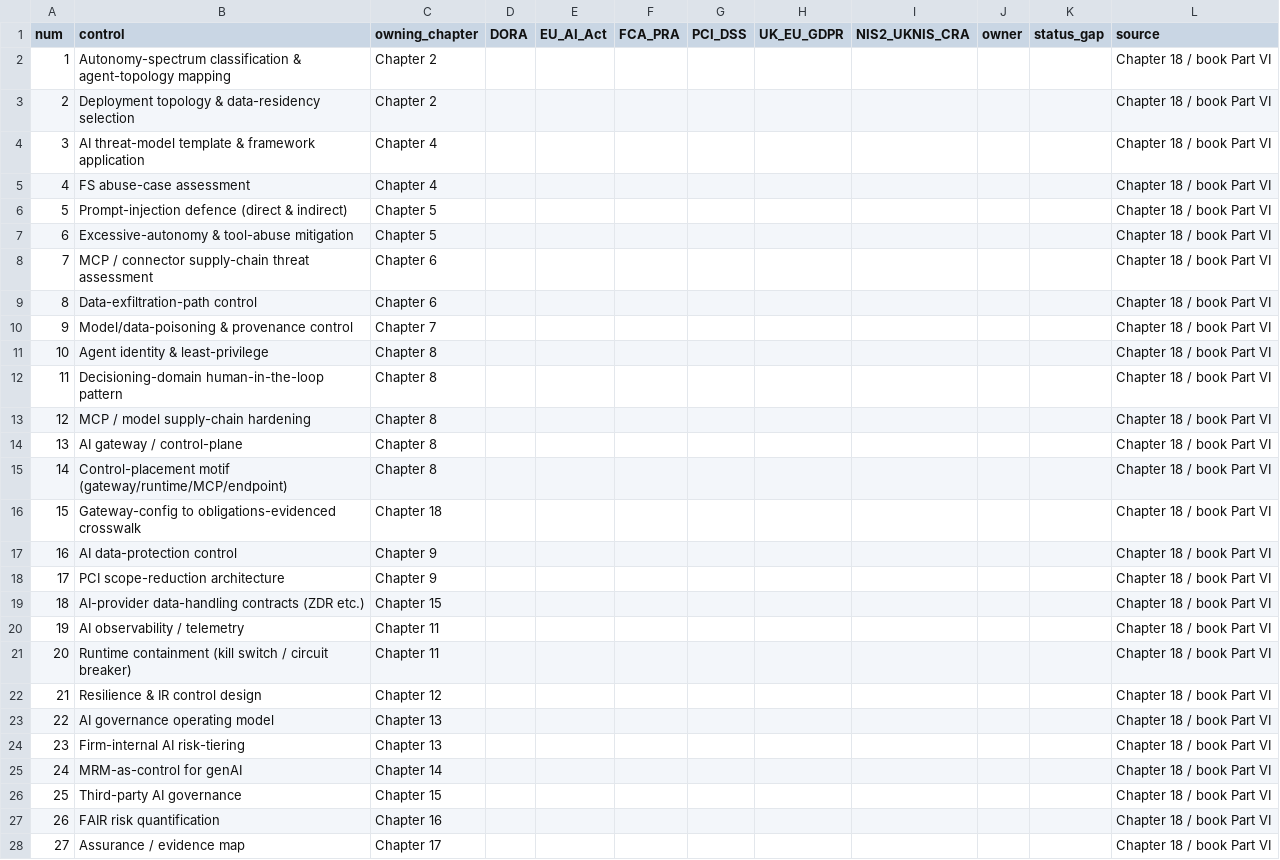
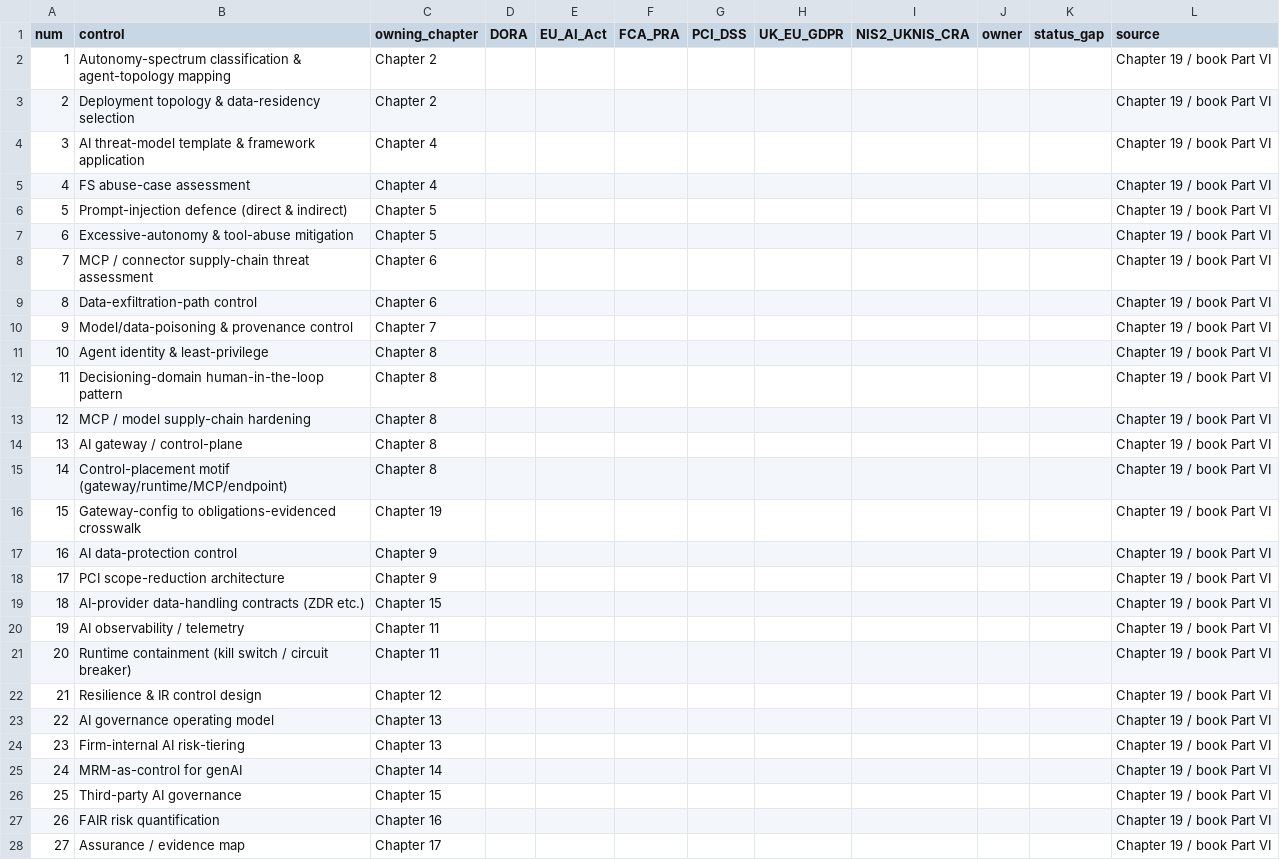
Before and after one commit to salvadorcloud/SecAIRegFinServ, a CSV file: crosswalk/control-to-regulation.template.csv, drawn as a sheet; only a part is shown; the diff covers the shown part only.

```diff
--- a/crosswalk/control-to-regulation.template.csv
+++ b/crosswalk/control-to-regulation.template.csv
@@ -1,28 +1,28 @@
 num,control,owning_chapter,DORA,EU_AI_Act,FCA_PRA,PCI_DSS,UK_EU_GDPR,NIS2_UKNIS_CRA,owner,status_gap,source
-1,Autonomy-spectrum classification & agent-topology mapping,Chapter 2,,,,,,,,,Chapter 18 / book Part VI
-2,Deployment topology & data-residency selection,Chapter 2,,,,,,,,,Chapter 18 / book Part VI
-3,AI threat-model template & framework application,Chapter 4,,,,,,,,,Chapter 18 / book Part VI
-4,FS abuse-case assessment,Chapter 4,,,,,,,,,Chapter 18 / book Part VI
-5,Prompt-injection defence (direct & indirect),Chapter 5,,,,,,,,,Chapter 18 / book Part VI
-6,Excessive-autonomy & tool-abuse mitigation,Chapter 5,,,,,,,,,Chapter 18 / book Part VI
-7,MCP / connector supply-chain threat assessment,Chapter 6,,,,,,,,,Chapter 18 / book Part VI
-8,Data-exfiltration-path control,Chapter 6,,,,,,,,,Chapter 18 / book Part VI
-9,Model/data-poisoning & provenance control,Chapter 7,,,,,,,,,Chapter 18 / book Part VI
-10,Agent identity & least-privilege,Chapter 8,,,,,,,,,Chapter 18 / book Part VI
-11,Decisioning-domain human-in-the-loop pattern,Chapter 8,,,,,,,,,Chapter 18 / book Part VI
-12,MCP / model supply-chain hardening,Chapter 8,,,,,,,,,Chapter 18 / book Part VI
-13,AI gateway / control-plane,Chapter 8,,,,,,,,,Chapter 18 / book Part VI
-14,Control-placement motif (gateway/runtime/MCP/endpoint),Chapter 8,,,,,,,,,Chapter 18 / book Part VI
-15,Gateway-config to obligations-evidenced crosswalk,Chapter 18,,,,,,,,,Chapter 18 / book Part VI
-16,AI data-protection control,Chapter 9,,,,,,,,,Chapter 18 / book Part VI
-17,PCI scope-reduction architecture,Chapter 9,,,,,,,,,Chapter 18 / book Part VI
-18,AI-provider data-handling contracts (ZDR etc.),Chapter 15,,,,,,,,,Chapter 18 / book Part VI
-19,AI observability / telemetry,Chapter 11,,,,,,,,,Chapter 18 / book Part VI
-20,Runtime containment (kill switch / circuit breaker),Chapter 11,,,,,,,,,Chapter 18 / book Part VI
-21,Resilience & IR control design,Chapter 12,,,,,,,,,Chapter 18 / book Part VI
-22,AI governance operating model,Chapter 13,,,,,,,,,Chapter 18 / book Part VI
-23,Firm-internal AI risk-tiering,Chapter 13,,,,,,,,,Chapter 18 / book Part VI
-24,MRM-as-control for genAI,Chapter 14,,,,,,,,,Chapter 18 / book Part VI
-25,Third-party AI governance,Chapter 15,,,,,,,,,Chapter 18 / book Part VI
-26,FAIR risk quantification,Chapter 16,,,,,,,,,Chapter 18 / book Part VI
-27,Assurance / evidence map,Chapter 17,,,,,,,,,Chapter 18 / book Part VI
+1,Autonomy-spectrum classification & agent-topology mapping,Chapter 2,,,,,,,,,Chapter 19 / book Part VI
+2,Deployment topology & data-residency selection,Chapter 2,,,,,,,,,Chapter 19 / book Part VI
+3,AI threat-model template & framework application,Chapter 4,,,,,,,,,Chapter 19 / book Part VI
+4,FS abuse-case assessment,Chapter 4,,,,,,,,,Chapter 19 / book Part VI
+5,Prompt-injection defence (direct & indirect),Chapter 5,,,,,,,,,Chapter 19 / book Part VI
+6,Excessive-autonomy & tool-abuse mitigation,Chapter 5,,,,,,,,,Chapter 19 / book Part VI
+7,MCP / connector supply-chain threat assessment,Chapter 6,,,,,,,,,Chapter 19 / book Part VI
+8,Data-exfiltration-path control,Chapter 6,,,,,,,,,Chapter 19 / book Part VI
+9,Model/data-poisoning & provenance control,Chapter 7,,,,,,,,,Chapter 19 / book Part VI
+10,Agent identity & least-privilege,Chapter 8,,,,,,,,,Chapter 19 / book Part VI
+11,Decisioning-domain human-in-the-loop pattern,Chapter 8,,,,,,,,,Chapter 19 / book Part VI
+12,MCP / model supply-chain hardening,Chapter 8,,,,,,,,,Chapter 19 / book Part VI
+13,AI gateway / control-plane,Chapter 8,,,,,,,,,Chapter 19 / book Part VI
+14,Control-placement motif (gateway/runtime/MCP/endpoint),Chapter 8,,,,,,,,,Chapter 19 / book Part VI
+15,Gateway-config to obligations-evidenced crosswalk,Chapter 19,,,,,,,,,Chapter 19 / book Part VI
+16,AI data-protection control,Chapter 9,,,,,,,,,Chapter 19 / book Part VI
+17,PCI scope-reduction architecture,Chapter 9,,,,,,,,,Chapter 19 / book Part VI
+18,AI-provider data-handling contracts (ZDR etc.),Chapter 15,,,,,,,,,Chapter 19 / book Part VI
+19,AI observability / telemetry,Chapter 11,,,,,,,,,Chapter 19 / book Part VI
+20,Runtime containment (kill switch / circuit breaker),Chapter 11,,,,,,,,,Chapter 19 / book Part VI
+21,Resilience & IR control design,Chapter 12,,,,,,,,,Chapter 19 / book Part VI
+22,AI governance operating model,Chapter 13,,,,,,,,,Chapter 19 / book Part VI
+23,Firm-internal AI risk-tiering,Chapter 13,,,,,,,,,Chapter 19 / book Part VI
+24,MRM-as-control for genAI,Chapter 14,,,,,,,,,Chapter 19 / book Part VI
+25,Third-party AI governance,Chapter 15,,,,,,,,,Chapter 19 / book Part VI
+26,FAIR risk quantification,Chapter 16,,,,,,,,,Chapter 19 / book Part VI
+27,Assurance / evidence map,Chapter 17,,,,,,,,,Chapter 19 / book Part VI
```
Also changed, not shown: 2 edited cells elsewhere in this file, control-catalogue/control-catalogue.csv, 13 other files.
